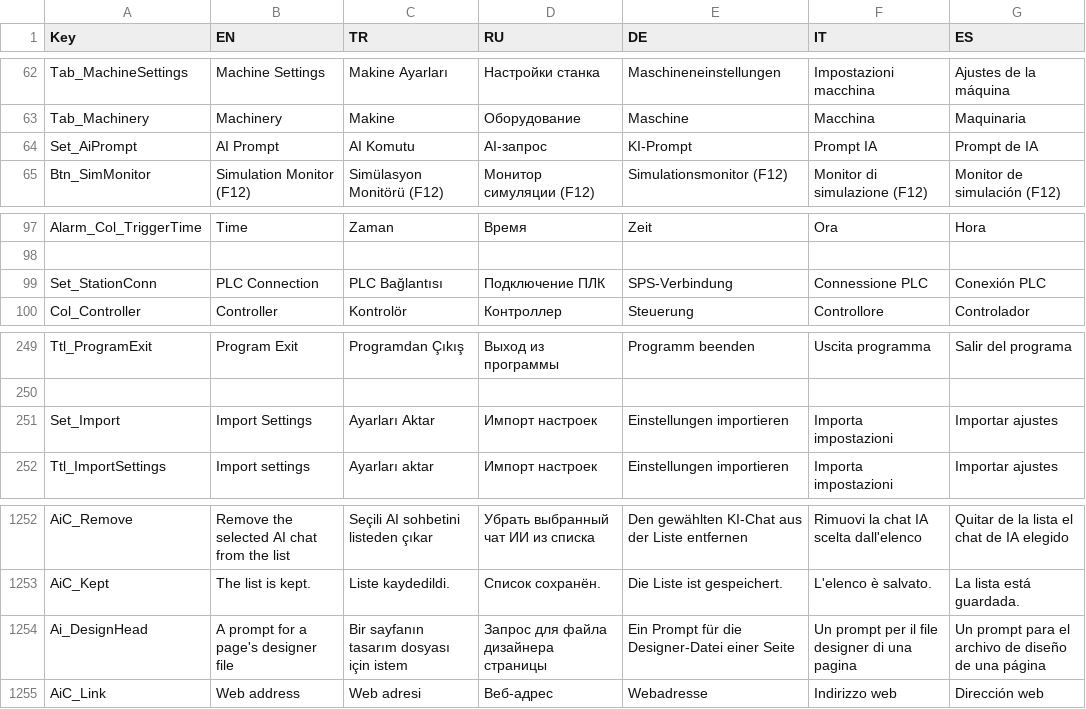
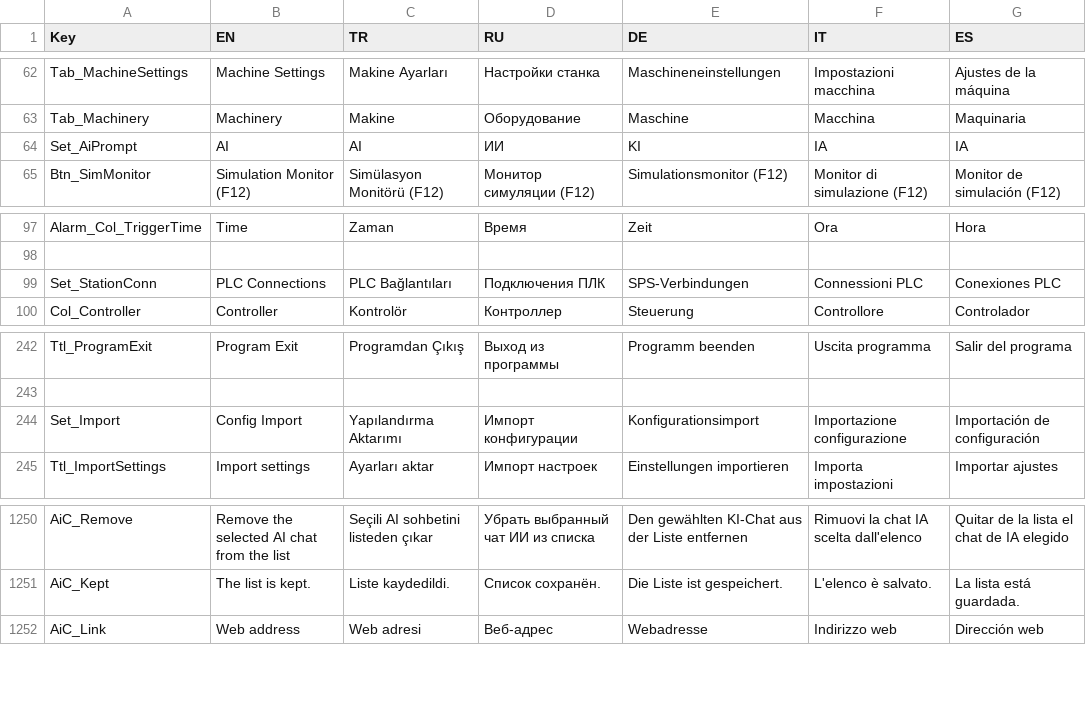
Before and after one commit to Sereftasan/HMI, a CSV file: KabanHMI/CommonTranslations.csv, drawn as a sheet; only a part is shown, gaps mark what is left out; the diff covers the shown part only.

```diff
--- a/KabanHMI/CommonTranslations.csv
+++ b/KabanHMI/CommonTranslations.csv
@@ -63,3 +63,3 @@ Tab_MachineSettings;Machine Settings;Makine Ayarları;Настройки ста
 Tab_Machinery;Machinery;Makine;Оборудование;Maschine;Macchina;Maquinaria
-Set_AiPrompt;AI Prompt;AI Komutu;AI-запрос;KI-Prompt;Prompt IA;Prompt de IA
+Set_AiPrompt;AI;AI;ИИ;KI;IA;IA
 Btn_SimMonitor;Simulation Monitor (F12);Simülasyon Monitörü (F12);Монитор симуляции (F12);Simulationsmonitor (F12);Monitor di simulazione (F12);Monitor de simulación (F12)
@@ -98,3 +98,3 @@ Alarm_Col_TriggerTime;Time;Zaman;Время;Zeit;Ora;Hora
 
-Set_StationConn;PLC Connection;PLC Bağlantısı;Подключение ПЛК;SPS-Verbindung;Connessione PLC;Conexión PLC
+Set_StationConn;PLC Connections;PLC Bağlantıları;Подключения ПЛК;SPS-Verbindungen;Connessioni PLC;Conexiones PLC
 Col_Controller;Controller;Kontrolör;Контроллер;Steuerung;Controllore;Controlador
@@ -250,3 +243,3 @@ Ttl_ProgramExit;Program Exit;Programdan Çıkış;Выход из програм
 
-Set_Import;Import Settings;Ayarları Aktar;Импорт настроек;Einstellungen importieren;Importa impostazioni;Importar ajustes
+Set_Import;Config Import;Yapılandırma Aktarımı;Импорт конфигурации;Konfigurationsimport;Importazione configurazione;Importación de configuración
 Ttl_ImportSettings;Import settings;Ayarları aktar;Импорт настроек;Einstellungen importieren;Importa impostazioni;Importar ajustes
@@ -1253,3 +1251,2 @@ AiC_Remove;Remove the selected AI chat from the list;Seçili AI sohbetini listed
 AiC_Kept;The list is kept.;Liste kaydedildi.;Список сохранён.;Die Liste ist gespeichert.;L'elenco è salvato.;La lista está guardada.
-Ai_DesignHead;A prompt for a page's designer file;Bir sayfanın tasarım dosyası için istem;Запрос для файла дизайнера страницы;Ein Prompt für die Designer-Datei einer Seite;Un prompt per il file designer di una pagina;Un prompt para el archivo de diseño de una página
 AiC_Link;Web address;Web adresi;Веб-адрес;Webadresse;Indirizzo web;Dirección web
```
Also changed, not shown: 7 added rows, 10 removed rows and 12 edited cells elsewhere in this file, 22 other files.
